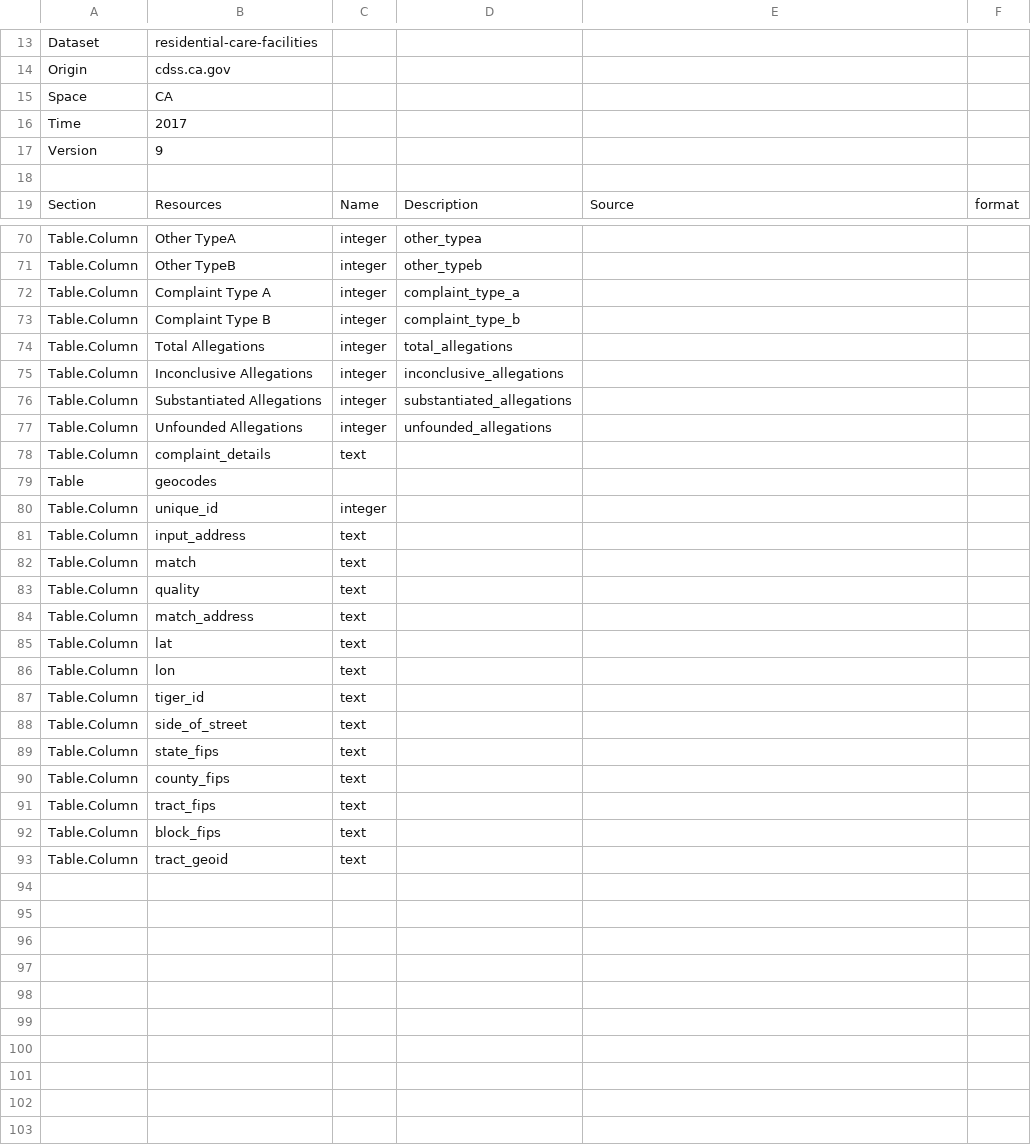
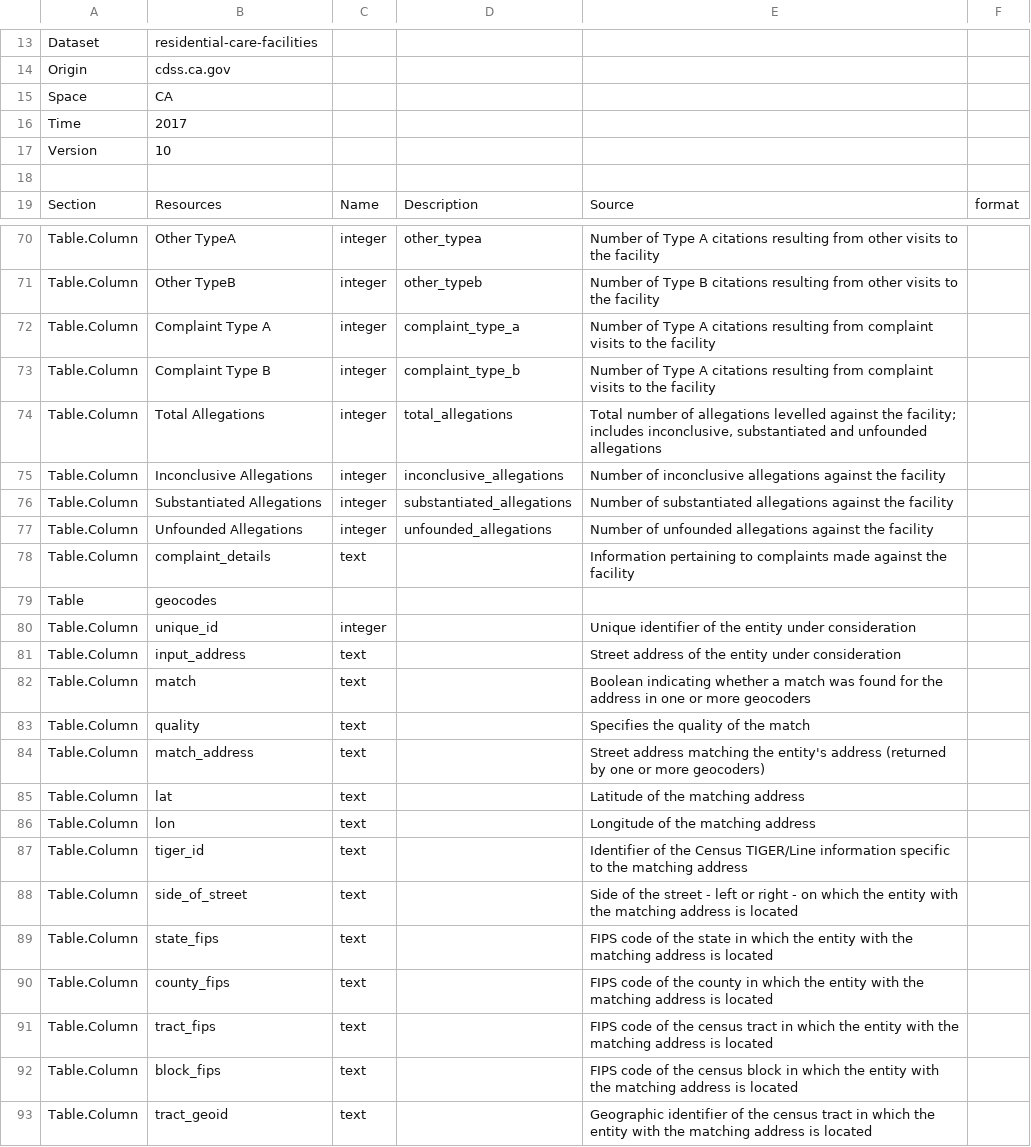
Before and after one commit to rkiyengar/metatab-packages, a CSV file: cdss.ca.gov/cdss.ca.gov-residential_care_facilities-2017-ca/metadata.csv, drawn as a sheet; only a part is shown, gaps mark what is left out; the diff covers the shown part only; the diff names each change by its address in the sheet, - before the commit and + after, or states it on an @@ line.

```diff
--- a/cdss.ca.gov/cdss.ca.gov-residential_care_facilities-2017-ca/metadata.csv
+++ b/cdss.ca.gov/cdss.ca.gov-residential_care_facilities-2017-ca/metadata.csv
-B17: 9
+B17: 10
-E70: (empty)
+E70: Number of Type A citations resulting from other visits to the facility
-E71: (empty)
+E71: Number of Type B citations resulting from other visits to the facility
-E72:E73: (empty)
+E72:E73: Number of Type A citations resulting from complaint visits to the facility
-E74: (empty)
+E74: Total number of allegations levelled against the facility; includes inconclusive, substantiated and unfounded allegations
-E75: (empty)
+E75: Number of inconclusive allegations against the facility
-E76: (empty)
+E76: Number of substantiated allegations against the facility
-E77: (empty)
+E77: Number of unfounded allegations against the facility
-E78: (empty)
+E78: Information pertaining to complaints made against the facility
-E80: (empty)
+E80: Unique identifier of the entity under consideration
-E81: (empty)
+E81: Street address of the entity under consideration
-E82: (empty)
+E82: Boolean indicating whether a match was found for the address in one or more geocoders
-E83: (empty)
+E83: Specifies the quality of the match
-E84: (empty)
+E84: Street address matching the entity's address (returned by one or more geocoders)
-E85: (empty)
+E85: Latitude of the matching address
-E86: (empty)
+E86: Longitude of the matching address
-E87: (empty)
+E87: Identifier of the Census TIGER/Line information specific to the matching address
-E88: (empty)
+E88: Side of the street - left or right - on which the entity with the matching address is located
-E89: (empty)
+E89: FIPS code of the state in which the entity with the matching address is located
-E90: (empty)
+E90: FIPS code of the county in which the entity with the matching address is located
-E91: (empty)
+E91: FIPS code of the census tract in which the entity with the matching address is located
-E92: (empty)
+E92: FIPS code of the census block in which the entity with the matching address is located
-E93: (empty)
+E93: Geographic identifier of the census tract in which the entity with the matching address is located
```
Also changed, not shown: 28 edited cells elsewhere in this file.
